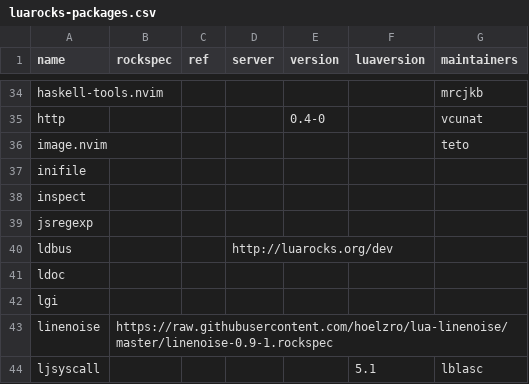
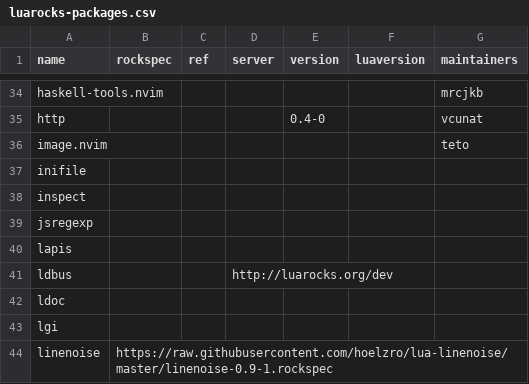
Before and after one commit to mrcjkb/nixpkgs, a CSV file: maintainers/scripts/luarocks-packages.csv, drawn as a sheet; only a part is shown, gaps mark what is left out; the shorter side is filled out with more unchanged rows; the diff names each change by its address in the sheet, - before the commit and + after, or states it on an @@ line.

Commit message:
luaPackages.lapis: init at 1.16.0

```diff
--- a/maintainers/scripts/luarocks-packages.csv
+++ b/maintainers/scripts/luarocks-packages.csv
+row 40: lapis
```
Also changed, not shown: 1 other file.
